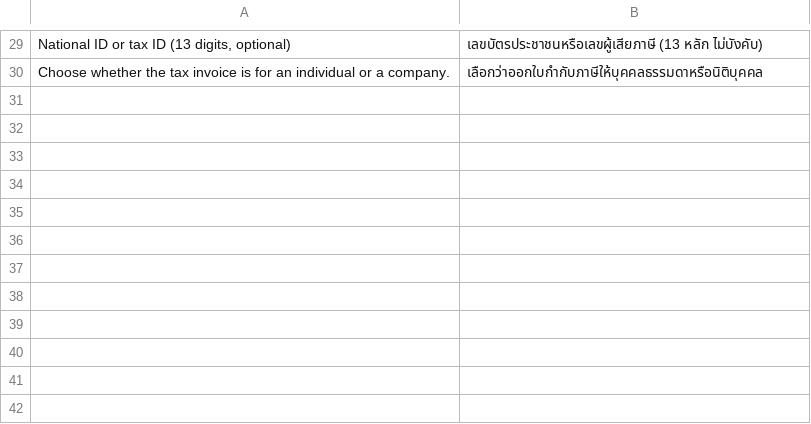
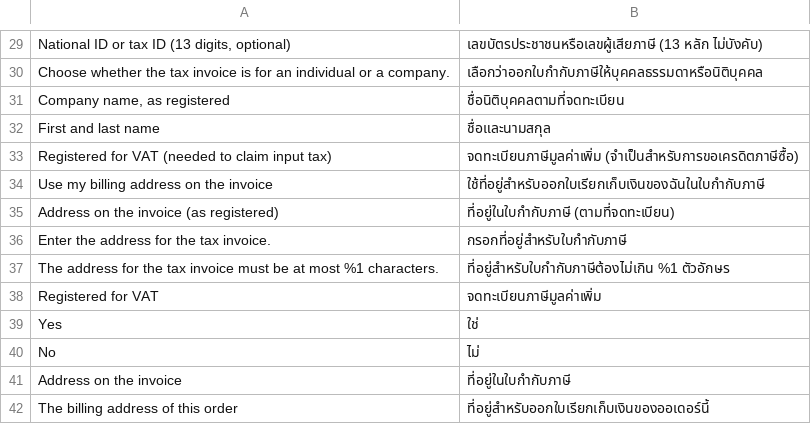
Before and after one commit to Peerapatfc/magento2-thai-tax-invoice, a CSV file: i18n/th_TH.csv, drawn as a sheet; only a part is shown, gaps mark what is left out.

```diff
--- a/i18n/th_TH.csv
+++ b/i18n/th_TH.csv
@@ -30 +30,13 @@
 "Choose whether the tax invoice is for an individual or a company.","เลือกว่าออกใบกำกับภาษีให้บุคคลธรรมดาหรือนิติบุคคล"
+"Company name, as registered","ชื่อนิติบุคคลตามที่จดทะเบียน"
+"First and last name","ชื่อและนามสกุล"
+"Registered for VAT (needed to claim input tax)","จดทะเบียนภาษีมูลค่าเพิ่ม (จำเป็นสำหรับการขอเครดิตภาษีซื้อ)"
+"Use my billing address on the invoice","ใช้ที่อยู่สำหรับออกใบเรียกเก็บเงินของฉันในใบกำกับภาษี"
+"Address on the invoice (as registered)","ที่อยู่ในใบกำกับภาษี (ตามที่จดทะเบียน)"
+"Enter the address for the tax invoice.","กรอกที่อยู่สำหรับใบกำกับภาษี"
+"The address for the tax invoice must be at most %1 characters.","ที่อยู่สำหรับใบกำกับภาษีต้องไม่เกิน %1 ตัวอักษร"
+"Registered for VAT","จดทะเบียนภาษีมูลค่าเพิ่ม"
+"Yes","ใช่"
+"No","ไม่"
+"Address on the invoice","ที่อยู่ในใบกำกับภาษี"
+"The billing address of this order","ที่อยู่สำหรับออกใบเรียกเก็บเงินของออเดอร์นี้"
```
Also changed, not shown: 17 other files.
